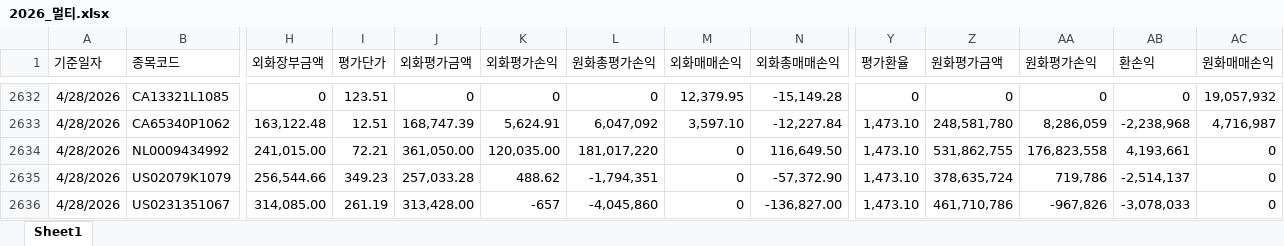
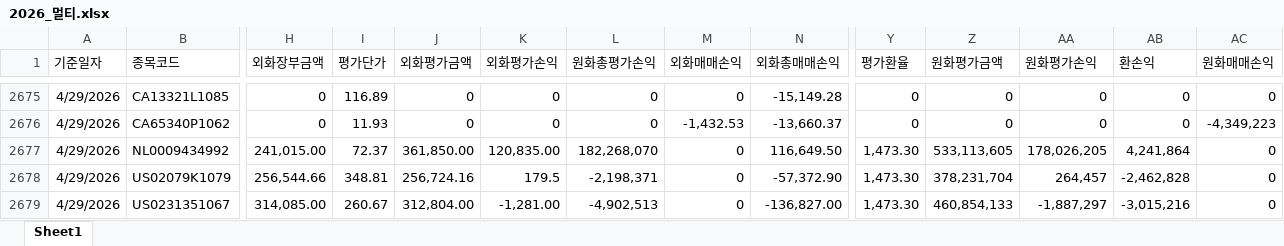
Before and after one commit to haazzang/Team_dashboard, an Excel workbook: 2026_멀티.xlsx, sheet Sheet1, drawn as a sheet; only a part is shown, gaps mark what is left out; values as stored, in another font and other column widths than the file's, no borders; removed rows and columns are numbered as before the commit, all else as after; rows hold the shown columns only; the diff covers the shown part only; the diff names each change by its address in the sheet, - before the commit and + after, or states it on an @@ line.

```diff
--- a/2026_멀티.xlsx (sheet Sheet1)
+++ b/2026_멀티.xlsx (sheet Sheet1)
-A2675 (기준일자): 4/28/2026
+A2675 (기준일자): 4/29/2026
-I2675 (평가단가): 123.51
+I2675 (평가단가): 116.89
-M2675 (외화매매손익): 12,379.95
+M2675 (외화매매손익): 0
-AC2675 (원화매매손익): 19,057,932
+AC2675 (원화매매손익): 0
-row 2633: 4/28/2026 | CA65340P1062 | 163,122.48 | 12.51 | 168,747.39 | 5,624.91 | 6,047,092 | 3,597.10 | -12,227.84 | 1,473.10 | 248,581,780 | 8,286,059 | -2,238,968 | 4,716,987
+row 2676: 4/29/2026 | CA65340P1062 | 0 | 11.93 | 0 | 0 | 0 | -1,432.53 | -13,660.37 | 0 | 0 | 0 | 0 | -4,349,223
-A2677:A2679 (기준일자): 4/28/2026
+A2677:A2679 (기준일자): 4/29/2026
-I2677 (평가단가): 72.21
+I2677 (평가단가): 72.37
-J2677 (외화평가금액): 361,050.00
+J2677 (외화평가금액): 361,850.00
-K2677 (외화평가손익): 120,035.00
+K2677 (외화평가손익): 120,835.00
-L2677 (원화총평가손익): 181,017,220
+L2677 (원화총평가손익): 182,268,070
-Y2677:Y2679 (평가환율): 1,473.10
+Y2677:Y2679 (평가환율): 1,473.30
-Z2677 (원화평가금액): 531,862,755
+Z2677 (원화평가금액): 533,113,605
-AA2677 (원화평가손익): 176,823,558
+AA2677 (원화평가손익): 178,026,205
-AB2677 (환손익): 4,193,661
+AB2677 (환손익): 4,241,864
-I2678 (평가단가): 349.23
+I2678 (평가단가): 348.81
-J2678 (외화평가금액): 257,033.28
+J2678 (외화평가금액): 256,724.16
-K2678 (외화평가손익): 488.62
+K2678 (외화평가손익): 179.5
-L2678 (원화총평가손익): -1,794,351
+L2678 (원화총평가손익): -2,198,371
-Z2678 (원화평가금액): 378,635,724
+Z2678 (원화평가금액): 378,231,704
-AA2678 (원화평가손익): 719,786
+AA2678 (원화평가손익): 264,457
-AB2678 (환손익): -2,514,137
+AB2678 (환손익): -2,462,828
-I2679 (평가단가): 261.19
+I2679 (평가단가): 260.67
-J2679 (외화평가금액): 313,428.00
+J2679 (외화평가금액): 312,804.00
-K2679 (외화평가손익): -657
+K2679 (외화평가손익): -1,281.00
-L2679 (원화총평가손익): -4,045,860
+L2679 (원화총평가손익): -4,902,513
-Z2679 (원화평가금액): 461,710,786
+Z2679 (원화평가금액): 460,854,133
-AA2679 (원화평가손익): -967,826
+AA2679 (원화평가손익): -1,887,297
-AB2679 (환손익): -3,078,033
+AB2679 (환손익): -3,015,216
```
Also changed, not shown: 46 added rows, 1 removed row and 161 edited cells elsewhere in this sheet.
